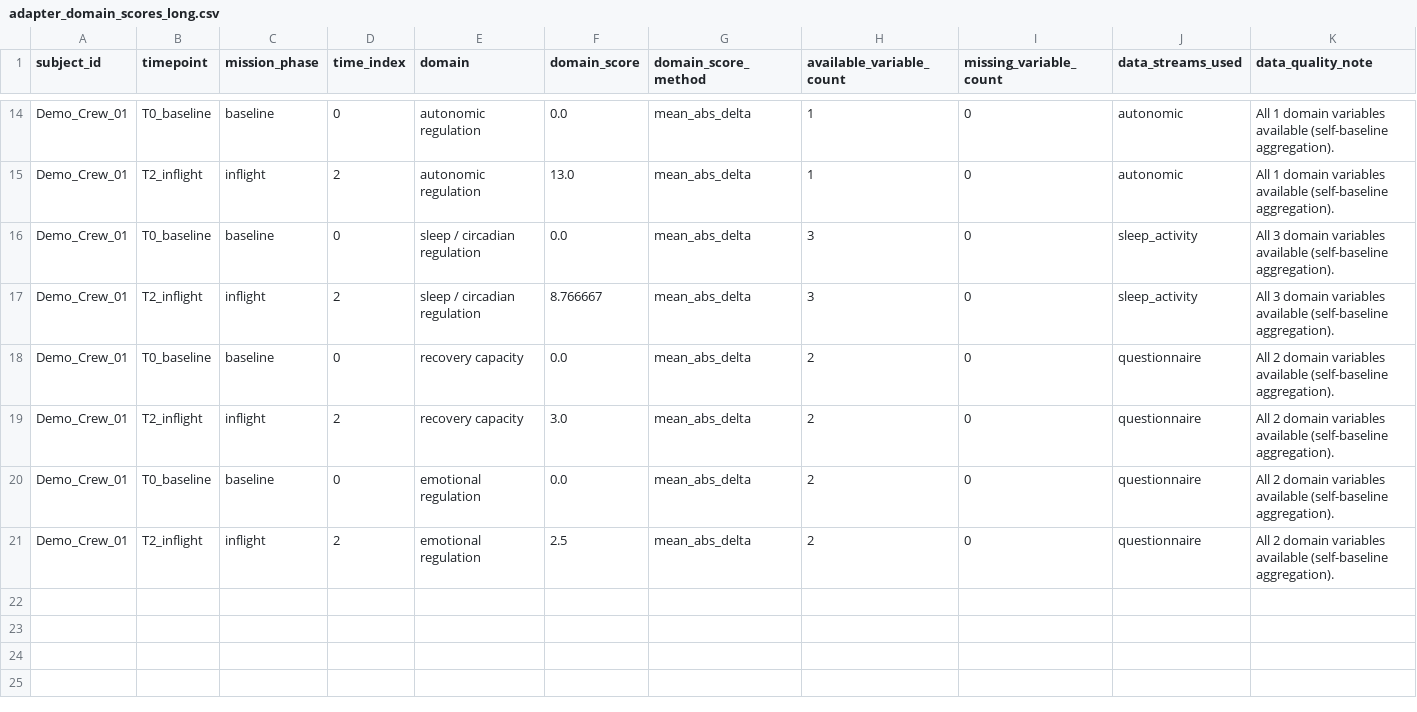
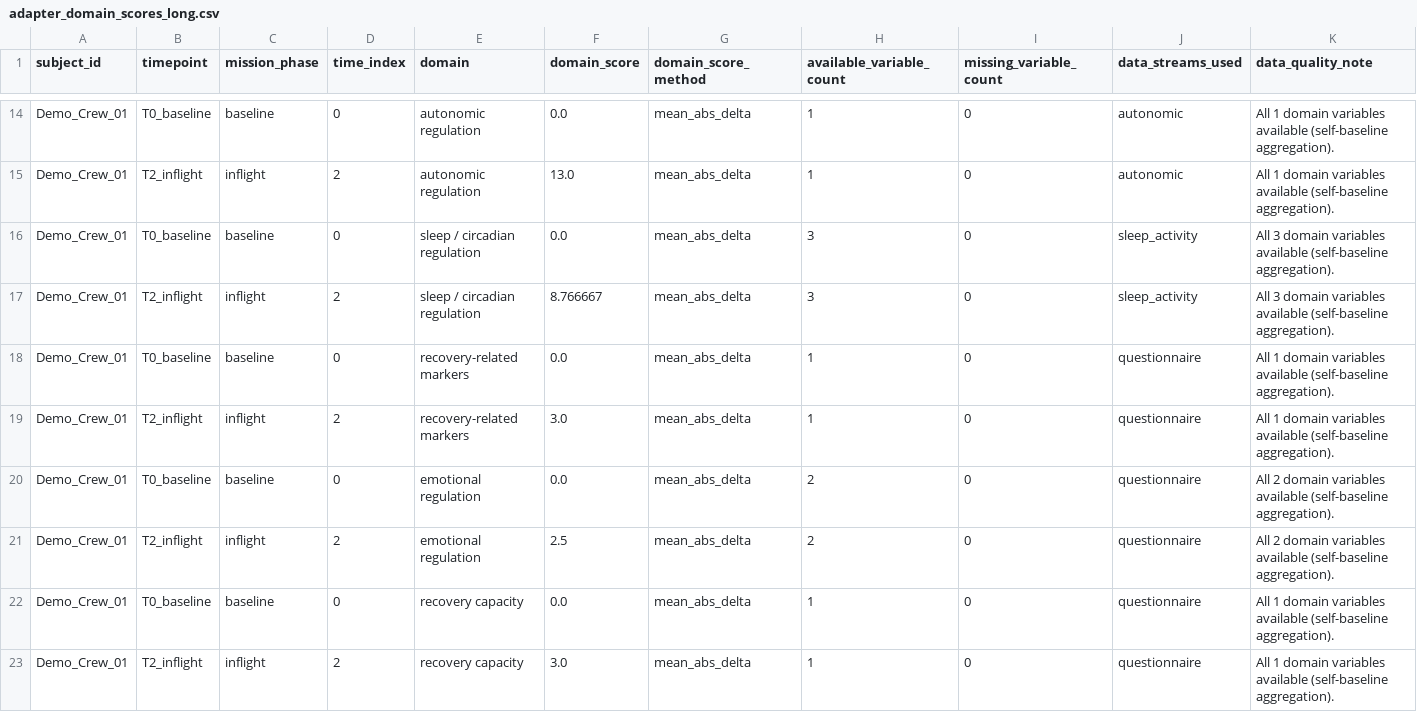
Before and after one commit to Margarita215729/NeuroBridge-S4-Graph-Learning, a CSV file: results/tables/adapter_domain_scores_long.csv, drawn as a sheet; only a part is shown, gaps mark what is left out.

```diff
--- a/results/tables/adapter_domain_scores_long.csv
+++ b/results/tables/adapter_domain_scores_long.csv
@@ -17,5 +17,7 @@ Demo_Crew_01,T0_baseline,baseline,0,sleep / circadian regulation,0.0,mean_abs_de
 Demo_Crew_01,T2_inflight,inflight,2,sleep / circadian regulation,8.766667,mean_abs_delta,3,0,sleep_activity,All 3 domain variables available (self-baseline aggregation).
-Demo_Crew_01,T0_baseline,baseline,0,recovery capacity,0.0,mean_abs_delta,2,0,questionnaire,All 2 domain variables available (self-baseline aggregation).
-Demo_Crew_01,T2_inflight,inflight,2,recovery capacity,3.0,mean_abs_delta,2,0,questionnaire,All 2 domain variables available (self-baseline aggregation).
+Demo_Crew_01,T0_baseline,baseline,0,recovery-related markers,0.0,mean_abs_delta,1,0,questionnaire,All 1 domain variables available (self-baseline aggregation).
+Demo_Crew_01,T2_inflight,inflight,2,recovery-related markers,3.0,mean_abs_delta,1,0,questionnaire,All 1 domain variables available (self-baseline aggregation).
 Demo_Crew_01,T0_baseline,baseline,0,emotional regulation,0.0,mean_abs_delta,2,0,questionnaire,All 2 domain variables available (self-baseline aggregation).
 Demo_Crew_01,T2_inflight,inflight,2,emotional regulation,2.5,mean_abs_delta,2,0,questionnaire,All 2 domain variables available (self-baseline aggregation).
+Demo_Crew_01,T0_baseline,baseline,0,recovery capacity,0.0,mean_abs_delta,1,0,questionnaire,All 1 domain variables available (self-baseline aggregation).
+Demo_Crew_01,T2_inflight,inflight,2,recovery capacity,3.0,mean_abs_delta,1,0,questionnaire,All 1 domain variables available (self-baseline aggregation).
```
Also changed, not shown: results/tables/adapter_domain_scores_wide.csv, results/tables/adapter_generated_longitudinal_domain_scores.csv, 50 other files.
